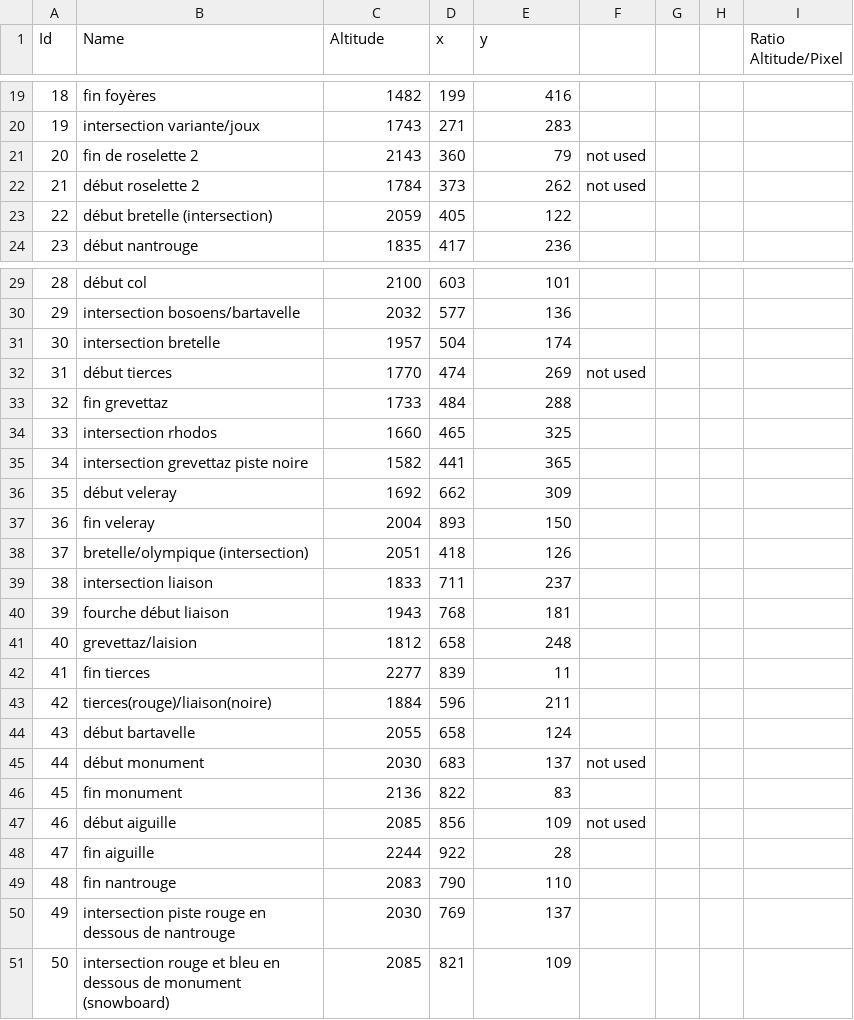
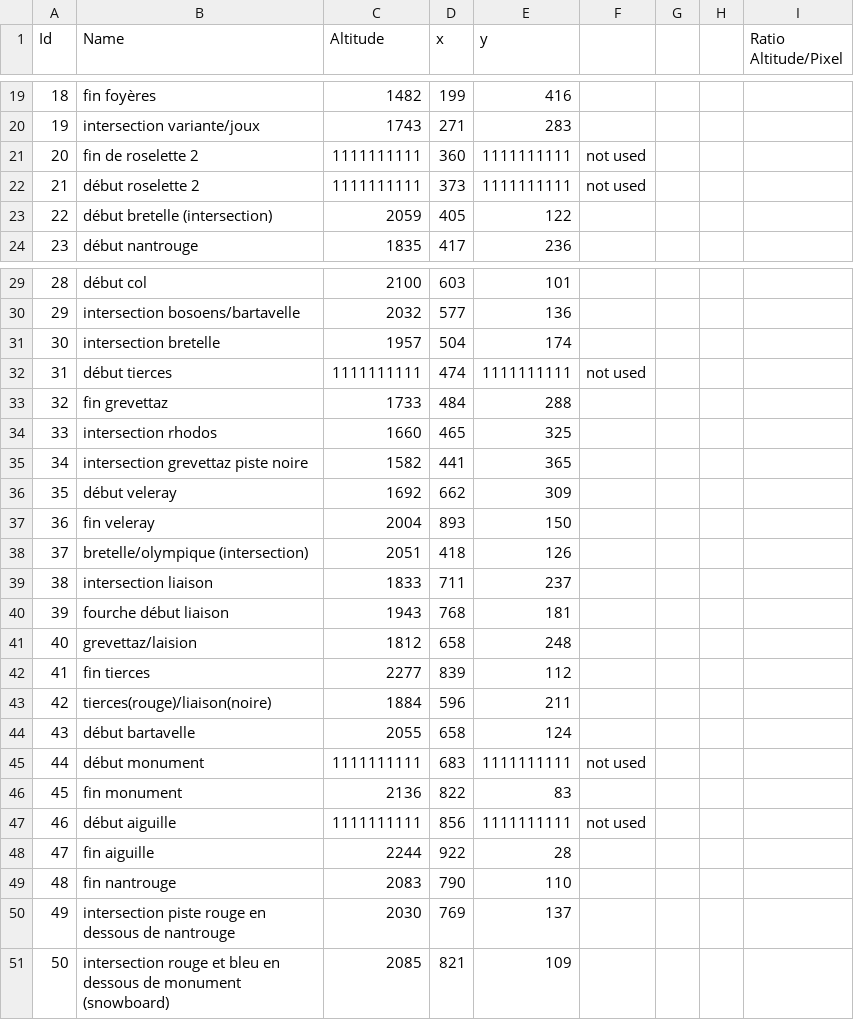
Before and after one commit to RaphaelHenin/SkiProject, a CSV file: Ski project/resources/vertices_real_skiresort.csv, drawn as a sheet; only a part is shown, gaps mark what is left out.

```diff
--- a/Ski project/resources/vertices_real_skiresort.csv
+++ b/Ski project/resources/vertices_real_skiresort.csv
@@ -20,4 +20,4 @@ Id;Name;Altitude;x;y;;;;Ratio Altitude/Pixel
 19;intersection variante/joux;1743;271;283;;;;
-20;fin de roselette 2;2143;360;79;not used;;;
-21;début roselette 2;1784;373;262;not used;;;
+20;fin de roselette 2;1111111111;360;1111111111;not used;;;
+21;début roselette 2;1111111111;373;1111111111;not used;;;
 22;début bretelle (intersection);2059;405;122;;;;
@@ -31,3 +31,3 @@ Id;Name;Altitude;x;y;;;;Ratio Altitude/Pixel
 30;intersection bretelle;1957;504;174;;;;
-31;début tierces;1770;474;269;not used;;;
+31;début tierces;1111111111;474;1111111111;not used;;;
 32;fin grevettaz;1733;484;288;;;;
@@ -41,8 +41,8 @@ Id;Name;Altitude;x;y;;;;Ratio Altitude/Pixel
 40;grevettaz/laision;1812;658;248;;;;
-41;fin tierces;2277;839;11;;;;
+41;fin tierces;2277;839;112;;;;
 42;tierces(rouge)/liaison(noire);1884;596;211;;;;
 43;début bartavelle;2055;658;124;;;;
-44;début monument;2030;683;137;not used;;;
+44;début monument;1111111111;683;1111111111;not used;;;
 45;fin monument;2136;822;83;;;;
-46;début aiguille;2085;856;109;not used;;;
+46;début aiguille;1111111111;856;1111111111;not used;;;
 47;fin aiguille;2244;922;28;;;;
```
Also changed, not shown: Ski project/resources/relation_vertices_real_skiresort.csv, 3 other files.
